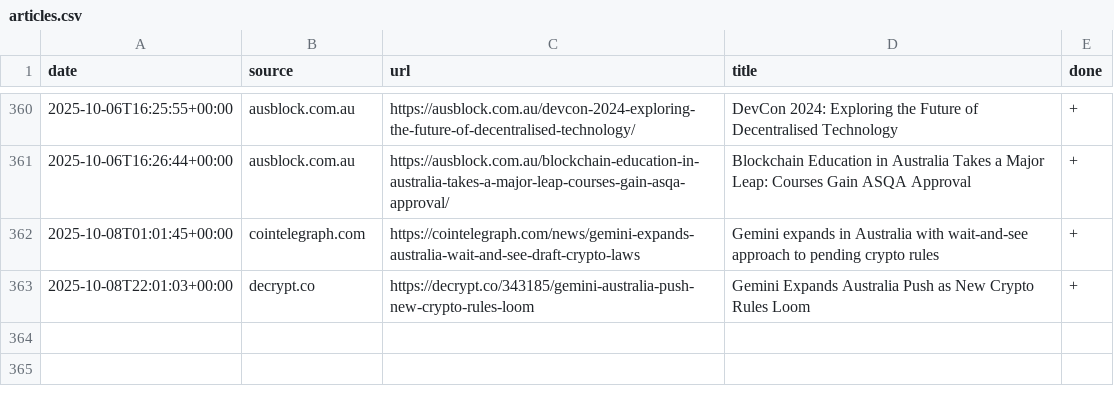
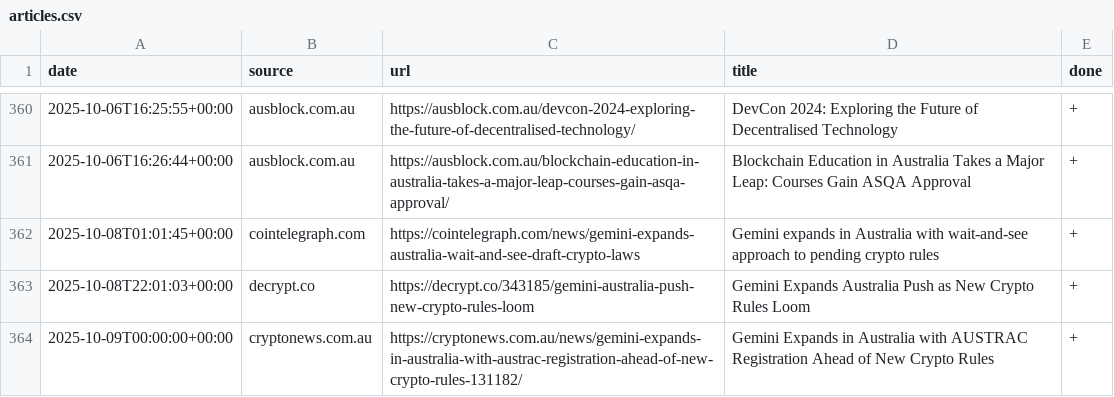
Before and after one commit to konashevich/ozcryptonews, a CSV file: articles.csv, drawn as a sheet; only a part is shown, gaps mark what is left out; the diff names each change by its address in the sheet, - before the commit and + after, or states it on an @@ line.

Commit message:
Update articles.csv

```diff
--- a/articles.csv
+++ b/articles.csv
+row 364: 2025-10-09T00:00:00+00:00 | cryptonews.com.au | https://cryptonews.com.au/news/gemini-expands-in-australia-with-austrac-registration-ahead-of-new-crypto-rules-131182/ | Gemini Expands in Australia with AUSTRAC Registration Ahead of New Crypto Rules | +
```
